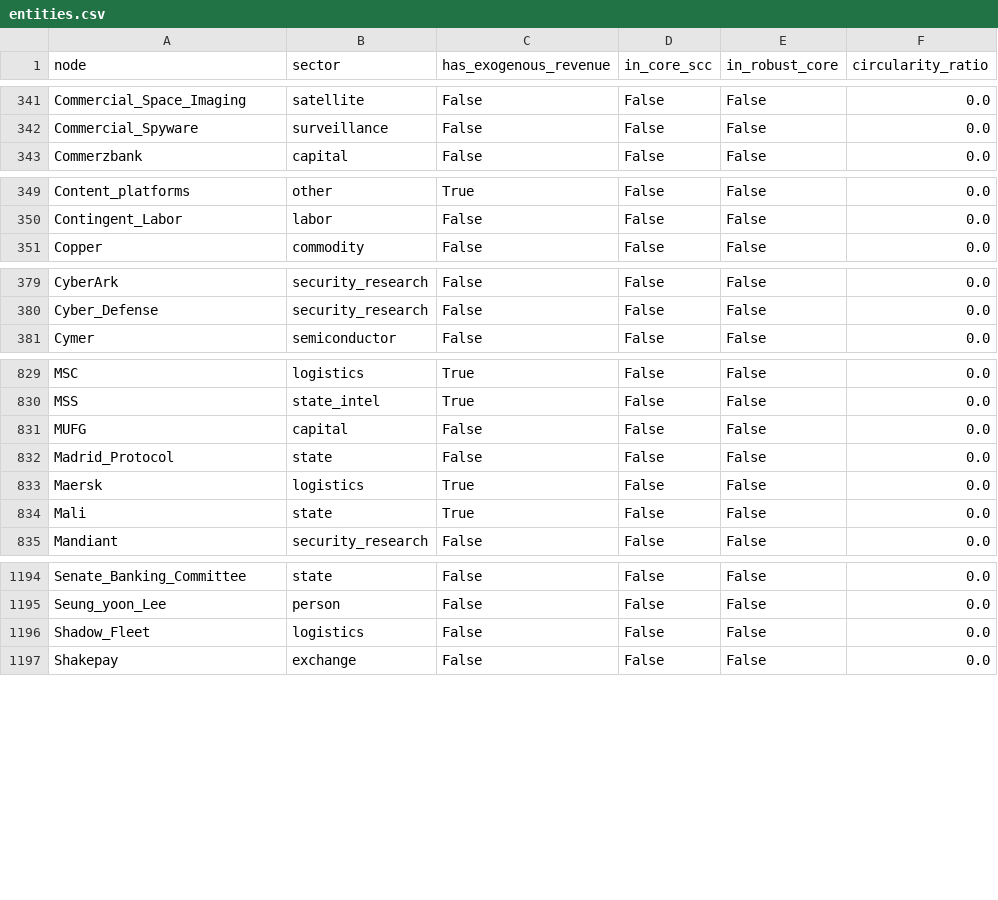
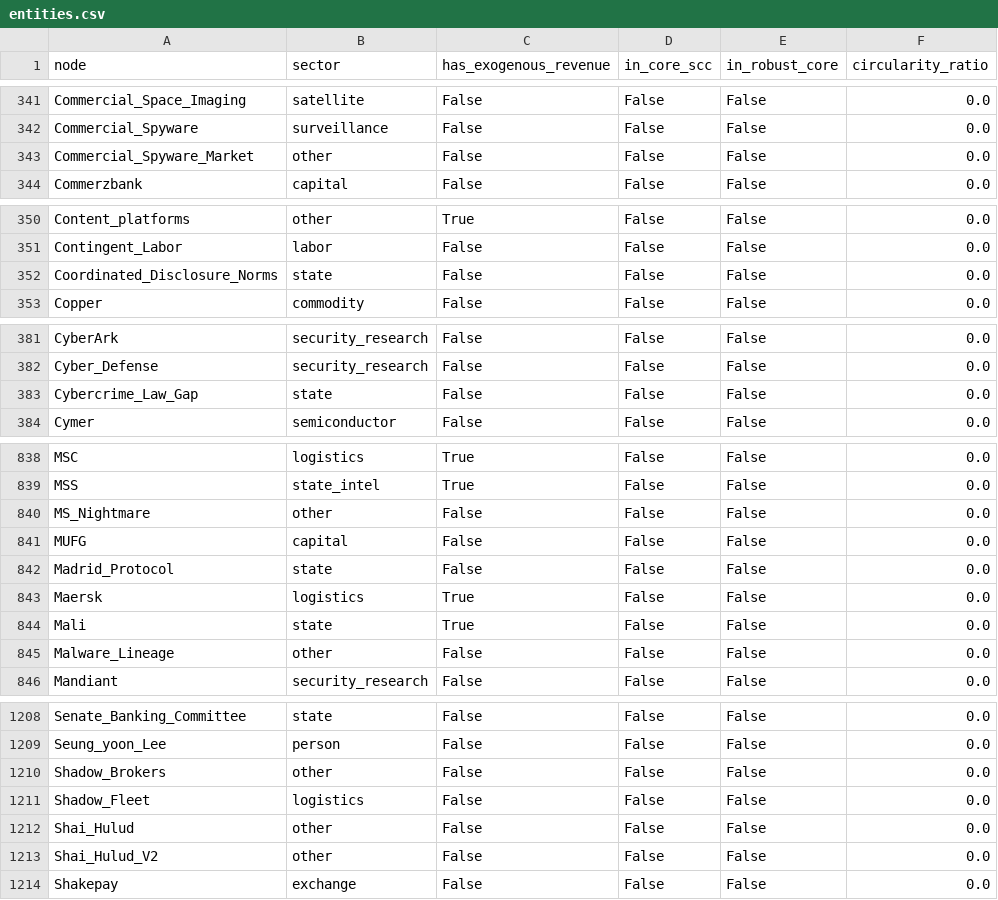
Before and after one commit to pq-cybarg/bubble-map, a CSV file: data/entities.csv, drawn as a sheet; only a part is shown, gaps mark what is left out; the diff covers the shown part only; the diff names each change by its address in the sheet, - before the commit and + after, or states it on an @@ line.

```diff
--- a/data/entities.csv
+++ b/data/entities.csv
+row 343: Commercial_Spyware_Market | other | False | False | False | 0.0
+row 352: Coordinated_Disclosure_Norms | state | False | False | False | 0.0
+row 383: Cybercrime_Law_Gap | state | False | False | False | 0.0
+row 840: MS_Nightmare | other | False | False | False | 0.0
+row 845: Malware_Lineage | other | False | False | False | 0.0
+row 1210: Shadow_Brokers | other | False | False | False | 0.0
+row 1212: Shai_Hulud | other | False | False | False | 0.0
+row 1213: Shai_Hulud_V2 | other | False | False | False | 0.0
```
Also changed, not shown: 11 added rows elsewhere in this file, data/edges.csv, 27 other files.
